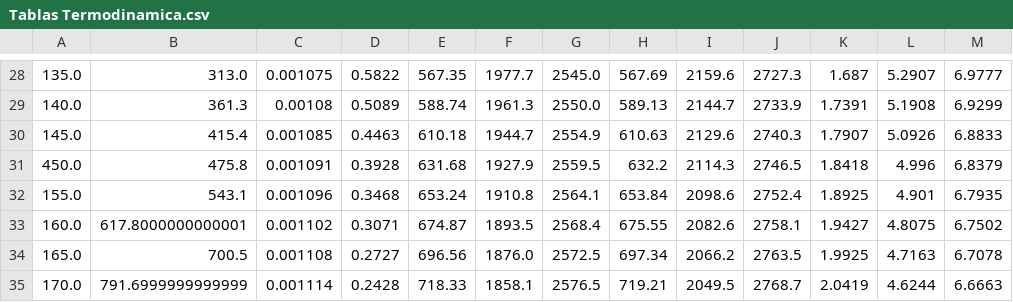
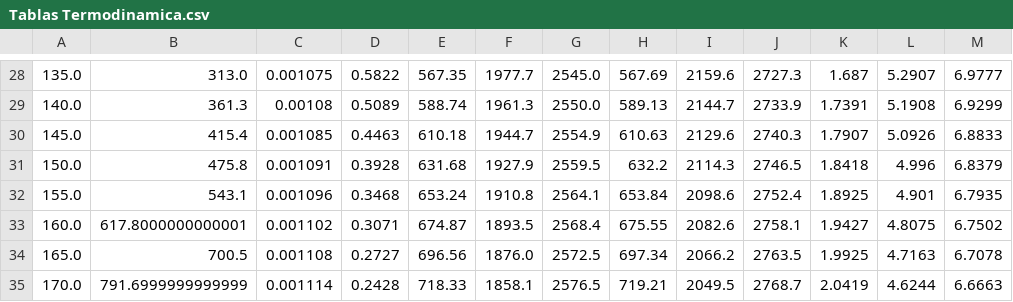
Before and after one commit to Jeffsmo/ESTADOS-TERMODINAMICOS, a CSV file: Tablas Termodinamica.csv, drawn as a sheet; only a part is shown, gaps mark what is left out.

Commit message:
We develop dataManager and graficator for treat with db values

```diff
--- a/Tablas Termodinamica.csv
+++ b/Tablas Termodinamica.csv
@@ -30,3 +30,3 @@
 145.0,415.4,0.001085,0.4463,610.18,1944.7,2554.9,610.63,2129.6,2740.3,1.7907,5.0926,6.8833
-450.0,475.8,0.001091,0.3928,631.68,1927.9,2559.5,632.2,2114.3,2746.5,1.8418,4.996,6.8379
+150.0,475.8,0.001091,0.3928,631.68,1927.9,2559.5,632.2,2114.3,2746.5,1.8418,4.996,6.8379
 155.0,543.1,0.001096,0.3468,653.24,1910.8,2564.1,653.84,2098.6,2752.4,1.8925,4.901,6.7935
```
Also changed, not shown: 5 other files.
